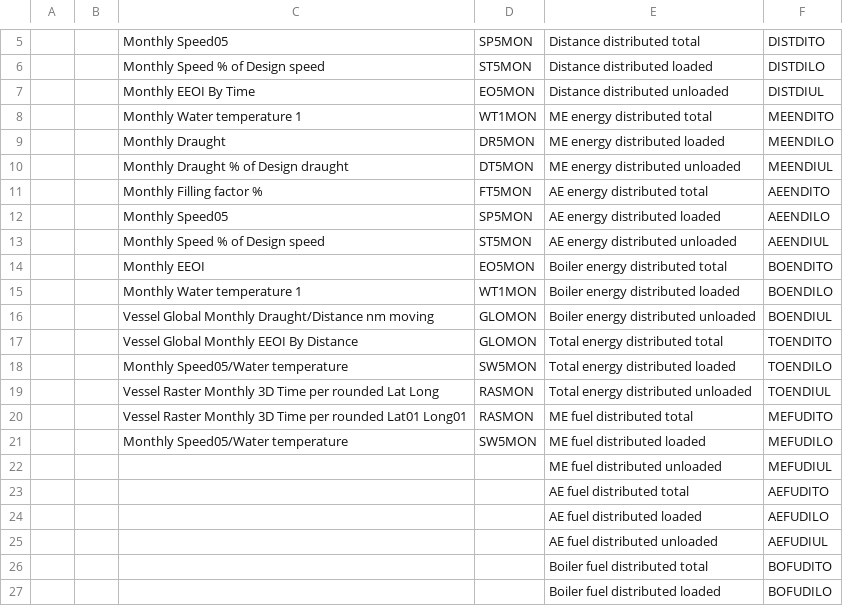
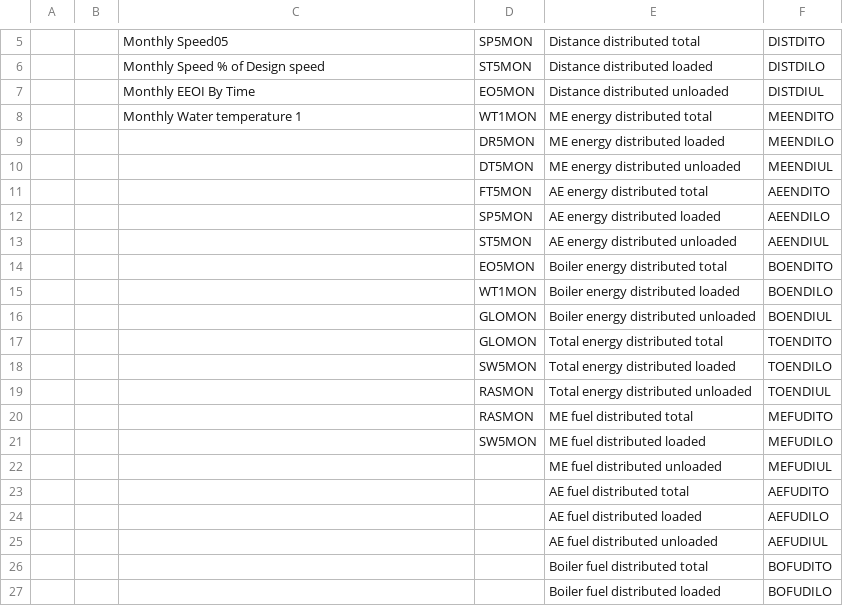
Before and after one commit to lundstrom14/rtd-marine-benchmark, a CSV file: docs/_static/tables/measures-distributions.csv, drawn as a sheet; only a part is shown, gaps mark what is left out; the diff names each change by its address in the sheet, - before the commit and + after, or states it on an @@ line.

Commit message:
updated table distr. catalogue

```diff
--- a/docs/_static/tables/measures-distributions.csv
+++ b/docs/_static/tables/measures-distributions.csv
-C9: Monthly Draught
+C9: (empty)
-C10: Monthly Draught % of Design draught
+C10: (empty)
-C11: Monthly Filling factor %
+C11: (empty)
-C12: Monthly Speed05
+C12: (empty)
-C13: Monthly Speed % of Design speed
+C13: (empty)
-C14: Monthly EEOI
+C14: (empty)
-C15: Monthly Water temperature 1
+C15: (empty)
-C16: Vessel Global Monthly Draught/Distance nm moving
+C16: (empty)
-C17: Vessel Global Monthly EEOI By Distance
+C17: (empty)
-C18: Monthly Speed05/Water temperature
+C18: (empty)
-C19: Vessel Raster Monthly 3D Time per rounded Lat Long
+C19: (empty)
-C20: Vessel Raster Monthly 3D Time per rounded Lat01 Long01
+C20: (empty)
-C21: Monthly Speed05/Water temperature
+C21: (empty)
```
